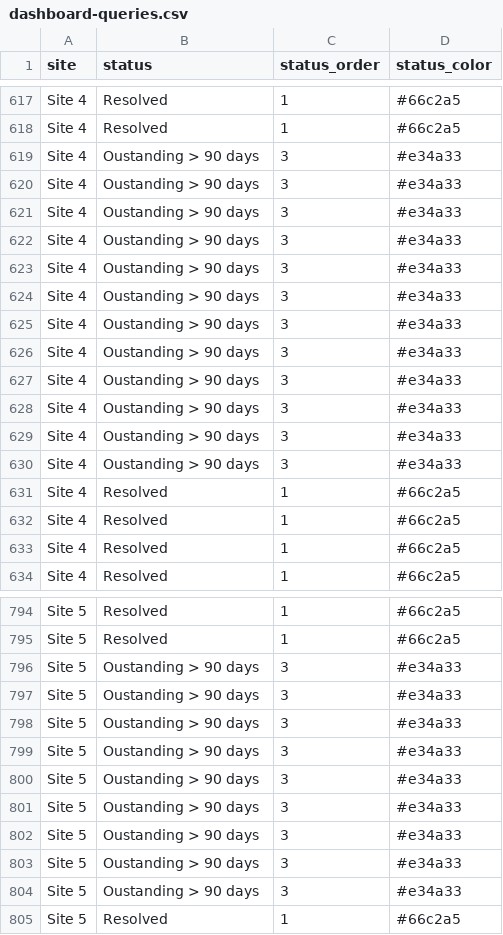
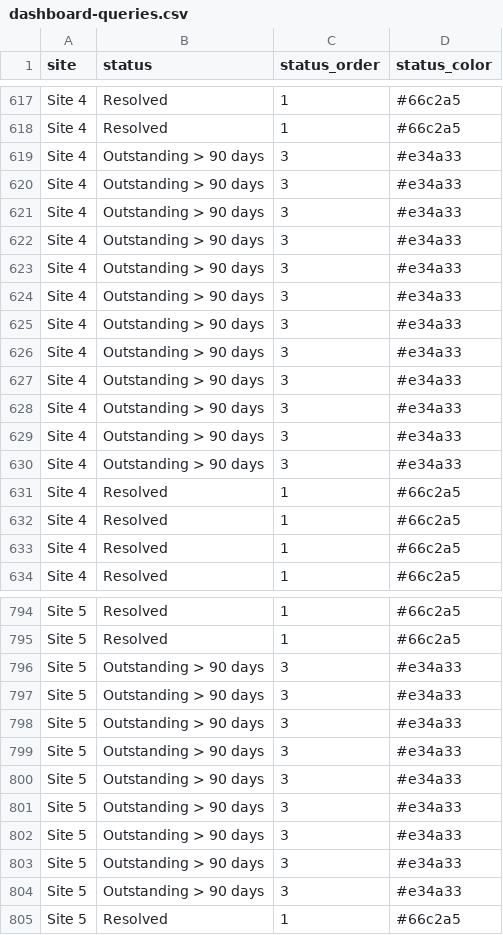
Before and after one commit to RhoInc/data-library, a CSV file: data/clinical-trials/data-cleaning/dashboard-queries.csv, drawn as a sheet; only a part is shown, gaps mark what is left out; the diff covers the shown part only.

Commit message:
fix typos in dashboard-queries.csv

```diff
--- a/data/clinical-trials/data-cleaning/dashboard-queries.csv
+++ b/data/clinical-trials/data-cleaning/dashboard-queries.csv
@@ -618,14 +618,14 @@ Site 4,Resolved,1,#66c2a5
 Site 4,Resolved,1,#66c2a5
-Site 4,Oustanding > 90 days,3,#e34a33
-Site 4,Oustanding > 90 days,3,#e34a33
-Site 4,Oustanding > 90 days,3,#e34a33
-Site 4,Oustanding > 90 days,3,#e34a33
-Site 4,Oustanding > 90 days,3,#e34a33
-Site 4,Oustanding > 90 days,3,#e34a33
-Site 4,Oustanding > 90 days,3,#e34a33
-Site 4,Oustanding > 90 days,3,#e34a33
-Site 4,Oustanding > 90 days,3,#e34a33
-Site 4,Oustanding > 90 days,3,#e34a33
-Site 4,Oustanding > 90 days,3,#e34a33
-Site 4,Oustanding > 90 days,3,#e34a33
+Site 4,Outstanding > 90 days,3,#e34a33
+Site 4,Outstanding > 90 days,3,#e34a33
+Site 4,Outstanding > 90 days,3,#e34a33
+Site 4,Outstanding > 90 days,3,#e34a33
+Site 4,Outstanding > 90 days,3,#e34a33
+Site 4,Outstanding > 90 days,3,#e34a33
+Site 4,Outstanding > 90 days,3,#e34a33
+Site 4,Outstanding > 90 days,3,#e34a33
+Site 4,Outstanding > 90 days,3,#e34a33
+Site 4,Outstanding > 90 days,3,#e34a33
+Site 4,Outstanding > 90 days,3,#e34a33
+Site 4,Outstanding > 90 days,3,#e34a33
 Site 4,Resolved,1,#66c2a5
@@ -795,11 +795,11 @@ Site 5,Resolved,1,#66c2a5
 Site 5,Resolved,1,#66c2a5
-Site 5,Oustanding > 90 days,3,#e34a33
-Site 5,Oustanding > 90 days,3,#e34a33
-Site 5,Oustanding > 90 days,3,#e34a33
-Site 5,Oustanding > 90 days,3,#e34a33
-Site 5,Oustanding > 90 days,3,#e34a33
-Site 5,Oustanding > 90 days,3,#e34a33
-Site 5,Oustanding > 90 days,3,#e34a33
-Site 5,Oustanding > 90 days,3,#e34a33
-Site 5,Oustanding > 90 days,3,#e34a33
+Site 5,Outstanding > 90 days,3,#e34a33
+Site 5,Outstanding > 90 days,3,#e34a33
+Site 5,Outstanding > 90 days,3,#e34a33
+Site 5,Outstanding > 90 days,3,#e34a33
+Site 5,Outstanding > 90 days,3,#e34a33
+Site 5,Outstanding > 90 days,3,#e34a33
+Site 5,Outstanding > 90 days,3,#e34a33
+Site 5,Outstanding > 90 days,3,#e34a33
+Site 5,Outstanding > 90 days,3,#e34a33
 Site 5,Resolved,1,#66c2a5
```
Also changed, not shown: 16 edited cells elsewhere in this file, 4 other files.
